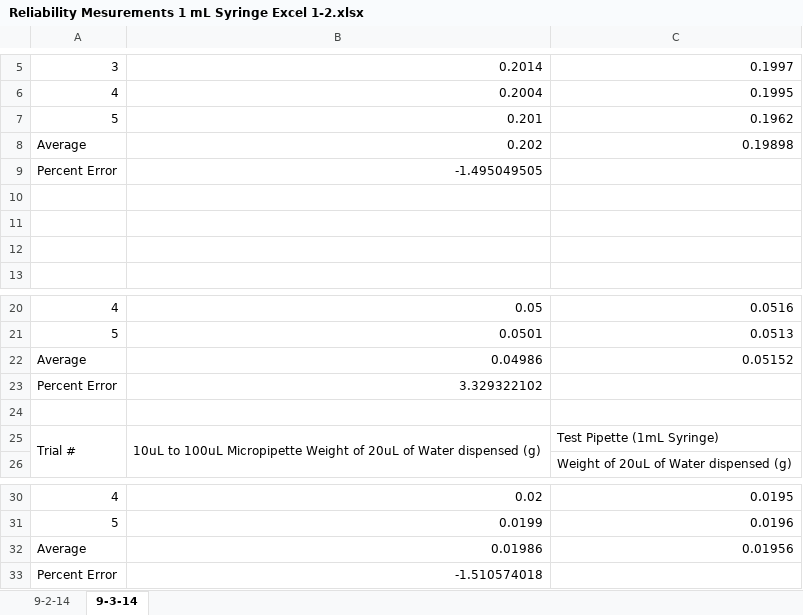
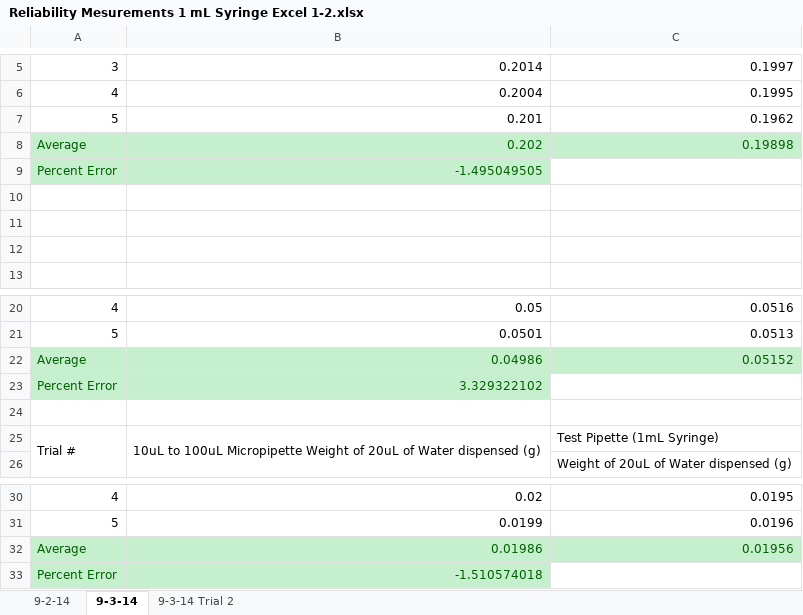
Before and after one commit to Biological-Microsystems-Laboratory/micropipette, an Excel workbook: Reliability Mesurements 1 mL Syringe Excel 1-2.xlsx, sheet 9-3-14, drawn as a sheet; only a part is shown, gaps mark what is left out; values as stored, in another font and other column widths than the file's, no borders; the diff names each change by its address in the sheet, - before the commit and + after, or states it on an @@ line.

Commit message:
added 3rd trial

```diff
--- a/Reliability Mesurements 1 mL Syringe Excel 1-2.xlsx (sheet 9-3-14)
+++ b/Reliability Mesurements 1 mL Syringe Excel 1-2.xlsx (sheet 9-3-14)
+sheet tab: 9-3-14 Trial 2
@@ A8:C8 fill: none → #C6EFCE, text colour: black → #006100 @@
@@ A9:B9 fill: none → #C6EFCE, text colour: black → #006100 @@
@@ A22:C22 fill: none → #C6EFCE, text colour: black → #006100 @@
@@ A23:B23 fill: none → #C6EFCE, text colour: black → #006100 @@
@@ A32:C32 fill: none → #C6EFCE, text colour: black → #006100 @@
@@ A33:B33 fill: none → #C6EFCE, text colour: black → #006100 @@
```
